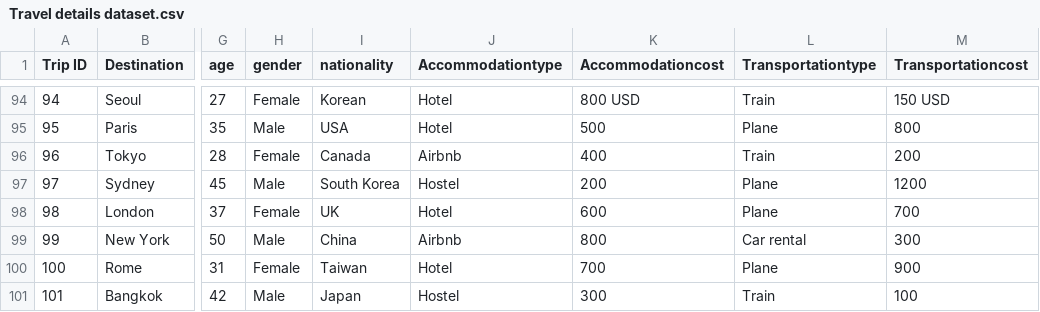
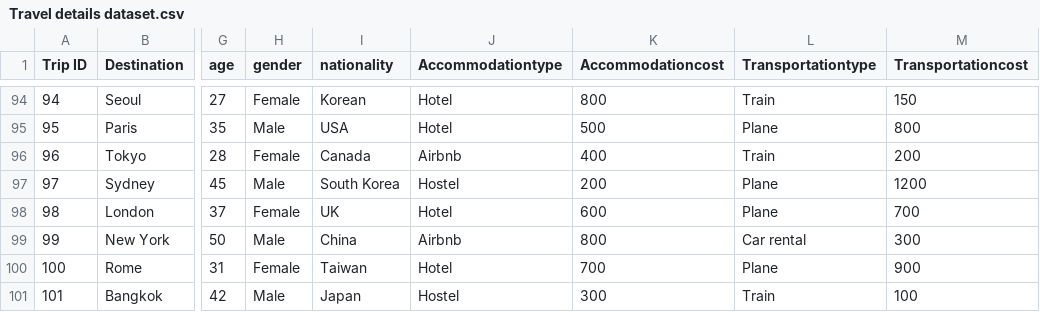
Before and after one commit to akshdfyehd/travel, a CSV file: Travel details dataset.csv, drawn as a sheet; only a part is shown, gaps mark what is left out; the diff covers the shown part only; the diff names each change by its address in the sheet, - before the commit and + after, or states it on an @@ line.

```diff
--- a/Travel details dataset.csv
+++ b/Travel details dataset.csv
-K94 (Accommodationcost): 800 USD
+K94 (Accommodationcost): 800
-M94 (Transportationcost): 150 USD
+M94 (Transportationcost): 150
```
Also changed, not shown: 31 edited cells elsewhere in this file.
